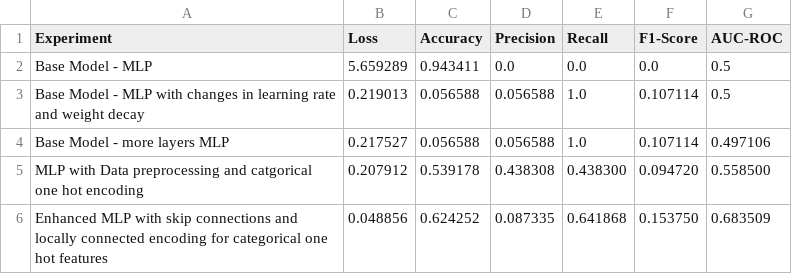
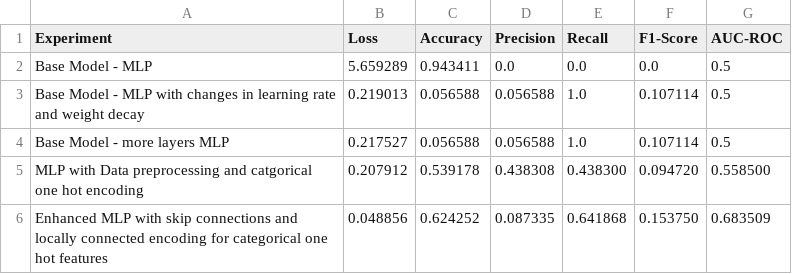
Before and after one commit to noaschkolnik/University-Dropouts-Prediction, a CSV file: results.csv, drawn as a sheet.

Commit message:
Update results.csv

```diff
--- a/results.csv
+++ b/results.csv
@@ -3,3 +3,3 @@ Base Model - MLP,5.659289,0.943411,0.0,0.0,0.0,0.5
 Base Model - MLP with changes in learning rate and weight decay,0.219013,0.056588,0.056588,1.0,0.107114,0.5
-Base Model - more layers MLP,0.217527,0.056588,0.056588,1.0,0.107114,0.497106
+Base Model - more layers MLP,0.217527,0.056588,0.056588,1.0,0.107114,0.5
 MLP with Data preprocessing and catgorical one hot encoding,0.207912,0.539178,0.438308,0.438300,0.094720,0.558500
```
